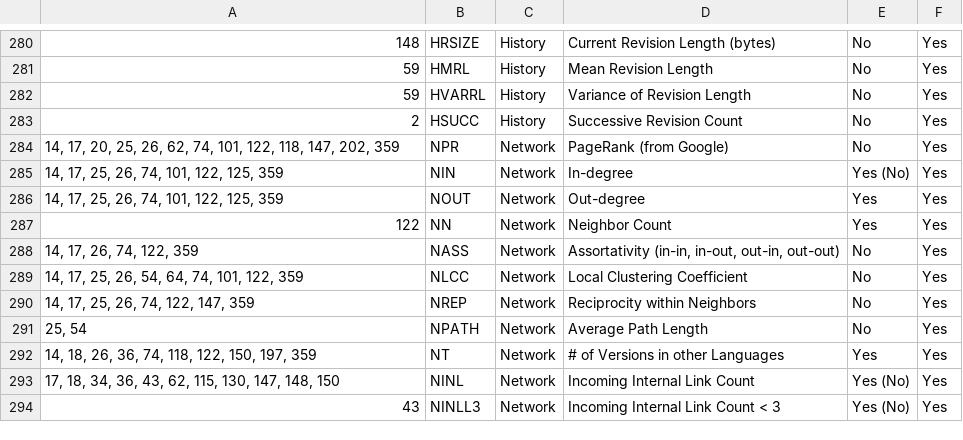
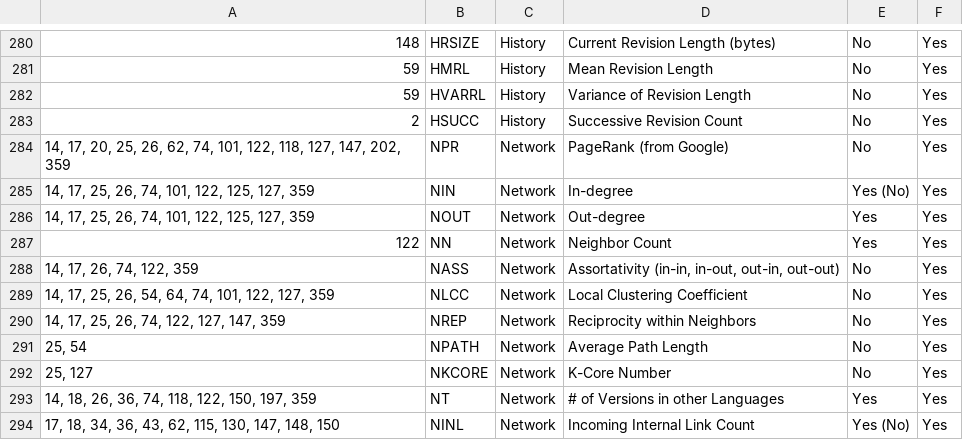
Before and after one commit to MOAAS/WikiQuality, a CSV file: review/validation/features.csv, drawn as a sheet; only a part is shown, gaps mark what is left out; the shorter side is filled out with more unchanged rows; the diff names each change by its address in the sheet, - before the commit and + after, or states it on an @@ line.

```diff
--- a/review/validation/features.csv
+++ b/review/validation/features.csv
-A284: …122, 118, 147, 202,…
+A284: …122, 118, 127, 147, 202,…
-A285:A286: 14, 17, 25, 26, 74, 101, 122, 125, 359
+A285:A286: 14, 17, 25, 26, 74, 101, 122, 125, 127, 359
-A289: 14, 17, 25, 26, 54, 64, 74, 101, 122, 359
+A289: 14, 17, 25, 26, 54, 64, 74, 101, 122, 127, 359
-A290: 14, 17, 25, 26, 74, 122, 147, 359
+A290: 14, 17, 25, 26, 74, 122, 127, 147, 359
+row 292: 25, 127 | NKCORE | Network | K-Core Number | No | Yes
```
Also changed, not shown: review/filtering/fulltexts.output.csv, review/validation/eligibility.csv, 3 other files.
